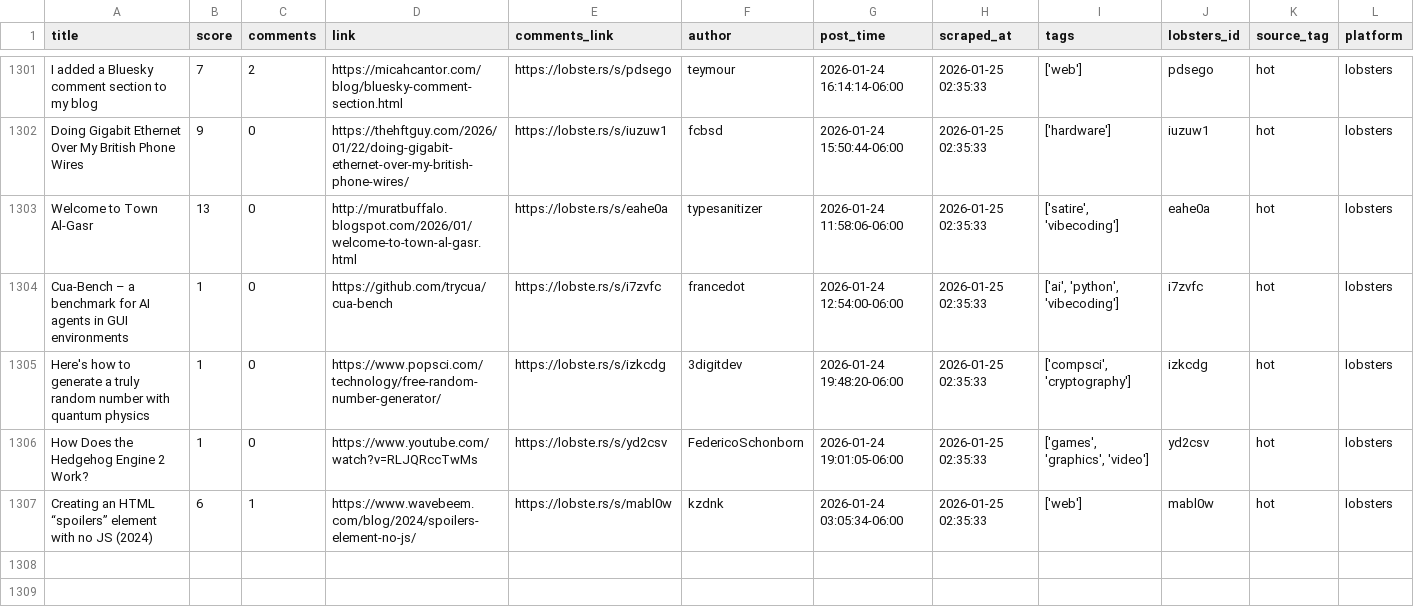
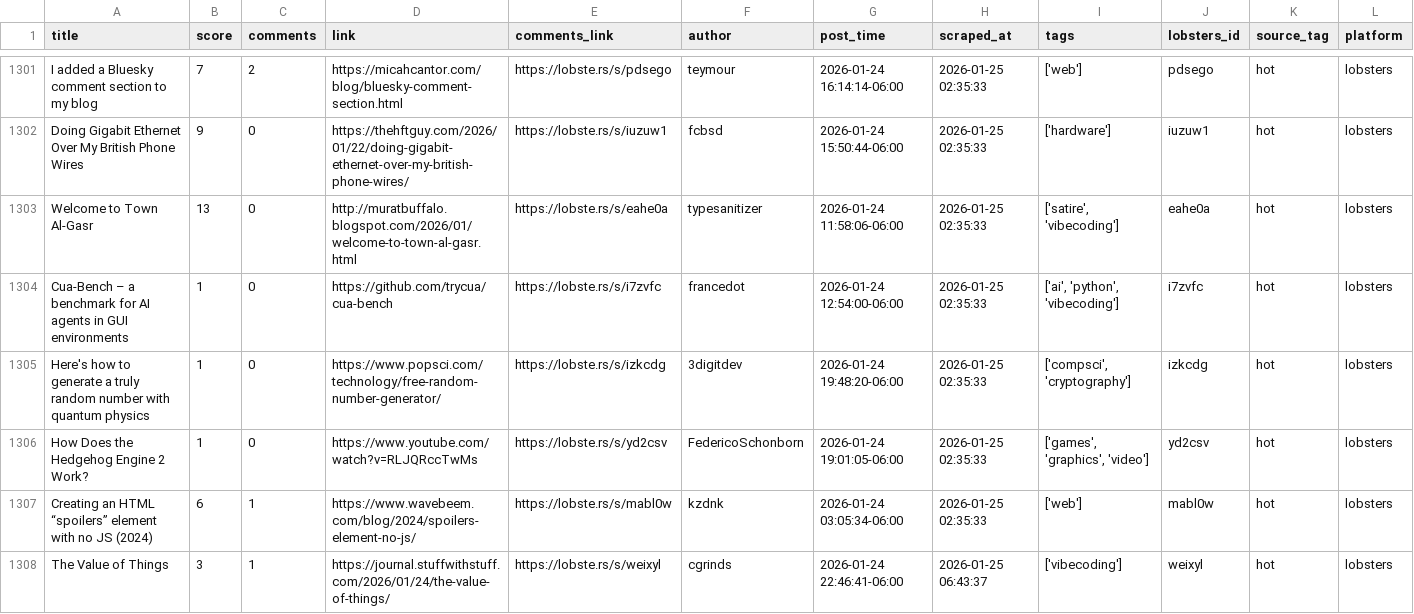
Before and after one commit to codemmaann/web-scrapping-project, a CSV file: clean_data/lobsters_clean.csv, drawn as a sheet; only a part is shown, gaps mark what is left out.

```diff
--- a/clean_data/lobsters_clean.csv
+++ b/clean_data/lobsters_clean.csv
@@ -1307 +1307,2 @@ How Does the Hedgehog Engine 2 Work?,1,0,https://www.youtube.com/watch?v=RLJQRcc
 Creating an HTML “spoilers” element with no JS (2024),6,1,https://www.wavebeem.com/blog/2024/spoilers-element-no-js/,https://lobste.rs/s/mabl0w,kzdnk,2026-01-24 03:05:34-06:00,2026-01-25 02:35:33,['web'],mabl0w,hot,lobsters
+The Value of Things,3,1,https://journal.stuffwithstuff.com/2026/01/24/the-value-of-things/,https://lobste.rs/s/weixyl,cgrinds,2026-01-24 22:46:41-06:00,2026-01-25 06:43:37,['vibecoding'],weixyl,hot,lobsters
```
Also changed, not shown: clean_data/hn_cleaned.csv, raw_data/hn.csv, 8 other files.
